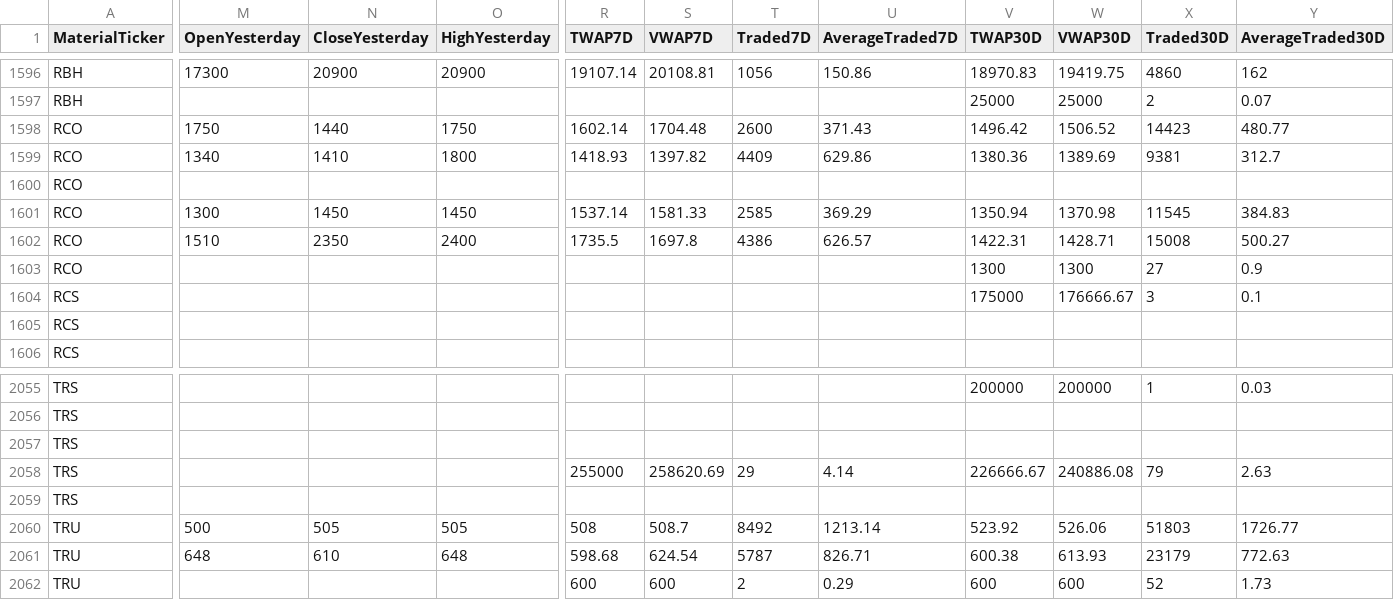
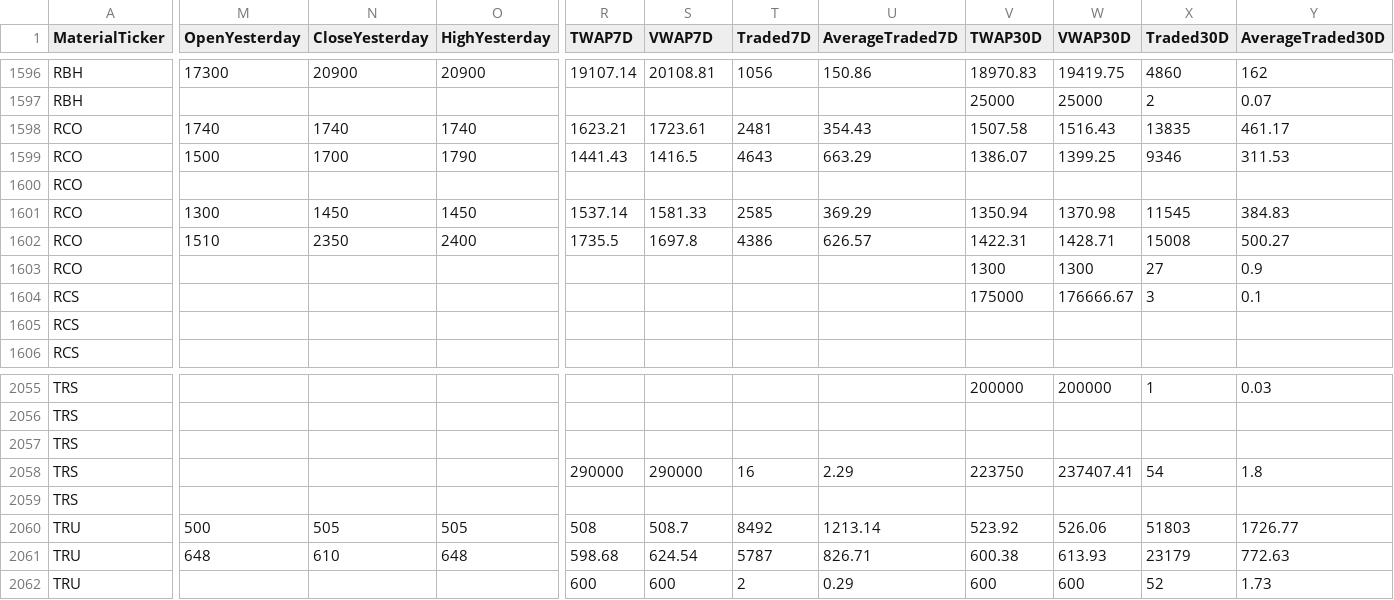
Before and after one commit to refined-prun/refined-prices, a CSV file: all.csv, drawn as a sheet; only a part is shown, gaps mark what is left out; the diff covers the shown part only; the diff names each change by its address in the sheet, - before the commit and + after, or states it on an @@ line.

```diff
--- a/all.csv
+++ b/all.csv
-M1598 (OpenYesterday): 1750
+M1598 (OpenYesterday): 1740
-N1598 (CloseYesterday): 1440
+N1598 (CloseYesterday): 1740
-O1598 (HighYesterday): 1750
+O1598 (HighYesterday): 1740
-R1598 (TWAP7D): 1602.14
+R1598 (TWAP7D): 1623.21
-S1598 (VWAP7D): 1704.48
+S1598 (VWAP7D): 1723.61
-T1598 (Traded7D): 2600
+T1598 (Traded7D): 2481
-U1598 (AverageTraded7D): 371.43
+U1598 (AverageTraded7D): 354.43
-V1598 (TWAP30D): 1496.42
+V1598 (TWAP30D): 1507.58
-W1598 (VWAP30D): 1506.52
+W1598 (VWAP30D): 1516.43
-X1598 (Traded30D): 14423
+X1598 (Traded30D): 13835
-Y1598 (AverageTraded30D): 480.77
+Y1598 (AverageTraded30D): 461.17
-M1599 (OpenYesterday): 1340
+M1599 (OpenYesterday): 1500
-N1599 (CloseYesterday): 1410
+N1599 (CloseYesterday): 1700
-O1599 (HighYesterday): 1800
+O1599 (HighYesterday): 1790
-R1599 (TWAP7D): 1418.93
+R1599 (TWAP7D): 1441.43
-S1599 (VWAP7D): 1397.82
+S1599 (VWAP7D): 1416.5
-T1599 (Traded7D): 4409
+T1599 (Traded7D): 4643
-U1599 (AverageTraded7D): 629.86
+U1599 (AverageTraded7D): 663.29
-V1599 (TWAP30D): 1380.36
+V1599 (TWAP30D): 1386.07
-W1599 (VWAP30D): 1389.69
+W1599 (VWAP30D): 1399.25
-X1599 (Traded30D): 9381
+X1599 (Traded30D): 9346
-Y1599 (AverageTraded30D): 312.7
+Y1599 (AverageTraded30D): 311.53
-R2058 (TWAP7D): 255000
+R2058 (TWAP7D): 290000
-S2058 (VWAP7D): 258620.69
+S2058 (VWAP7D): 290000
-T2058 (Traded7D): 29
+T2058 (Traded7D): 16
-U2058 (AverageTraded7D): 4.14
+U2058 (AverageTraded7D): 2.29
-V2058 (TWAP30D): 226666.67
+V2058 (TWAP30D): 223750
-W2058 (VWAP30D): 240886.08
+W2058 (VWAP30D): 237407.41
-X2058 (Traded30D): 79
+X2058 (Traded30D): 54
-Y2058 (AverageTraded30D): 2.63
+Y2058 (AverageTraded30D): 1.8
```
Also changed, not shown: 128 edited cells elsewhere in this file, 1 other file.
